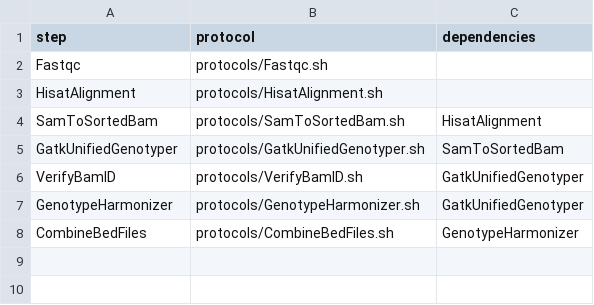
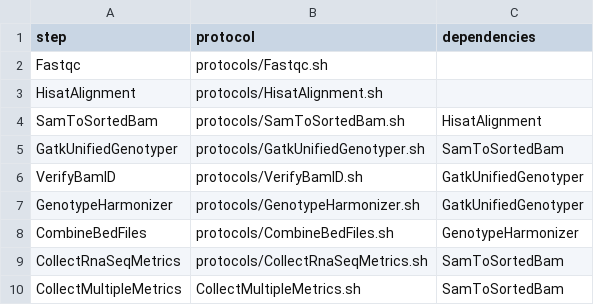
Before and after one commit to molgenis/molgenis-pipelines, a CSV file: compute5/Public_RNA-seq_QC/workflow.csv, drawn as a sheet.

```diff
--- a/compute5/Public_RNA-seq_QC/workflow.csv
+++ b/compute5/Public_RNA-seq_QC/workflow.csv
@@ -8 +8,3 @@ GenotypeHarmonizer,protocols/GenotypeHarmonizer.sh,GatkUnifiedGenotyper
 CombineBedFiles,protocols/CombineBedFiles.sh,GenotypeHarmonizer
+CollectRnaSeqMetrics,protocols/CollectRnaSeqMetrics.sh,SamToSortedBam
+CollectMultipleMetrics,CollectMultipleMetrics.sh,SamToSortedBam
```
Also changed, not shown: 10 other files.
